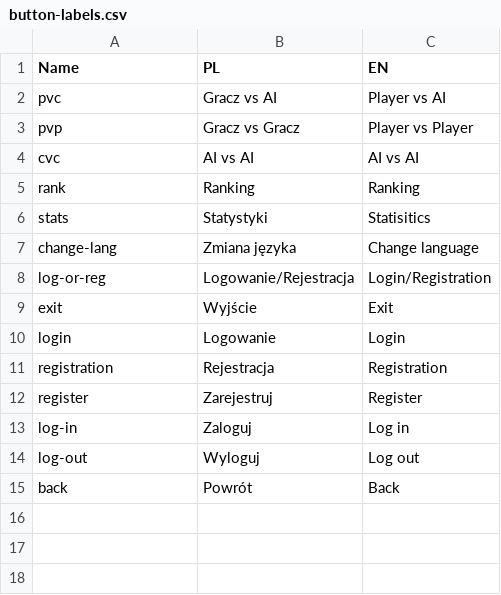
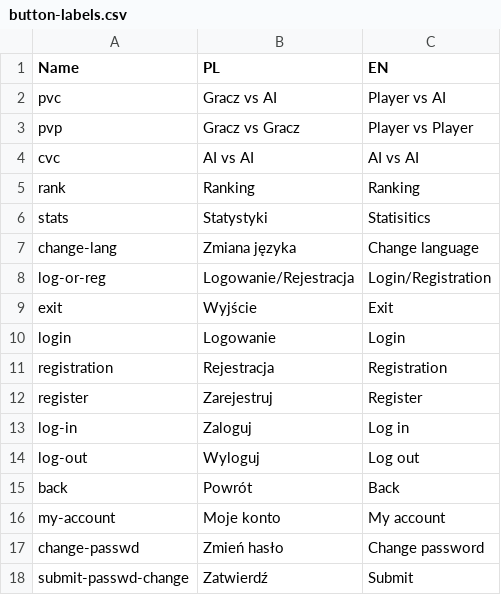
Before and after one commit to naitoramu/battleship, a CSV file: src/battleship/lang/button-labels.csv, drawn as a sheet; the diff names each change by its address in the sheet, - before the commit and + after, or states it on an @@ line.

Commit message:
Basic my account view and password changing

```diff
--- a/src/battleship/lang/button-labels.csv
+++ b/src/battleship/lang/button-labels.csv
+row 16: my-account | Moje konto | My account
+row 17: change-passwd | Zmień hasło | Change password
+row 18: submit-passwd-change | Zatwierdź | Submit
```
Also changed, not shown: 11 other files.
